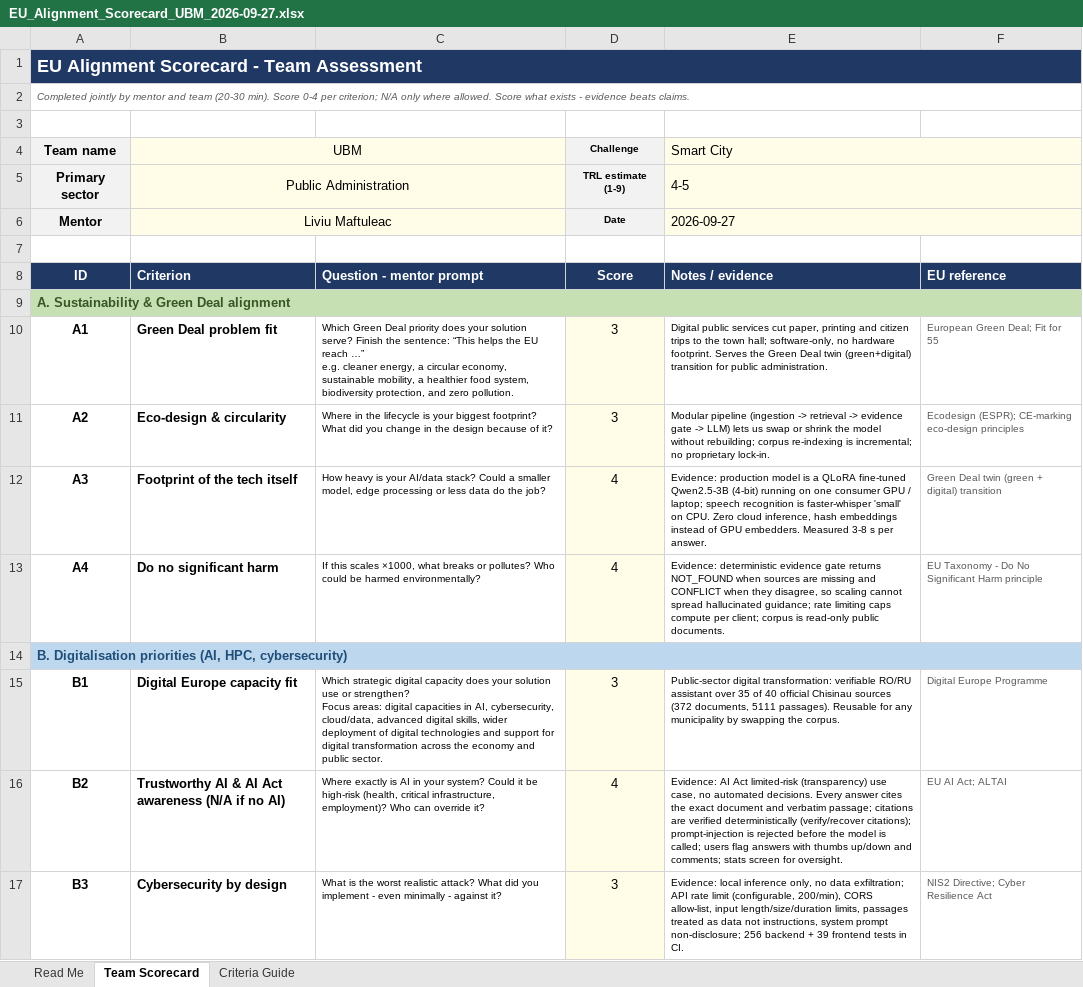
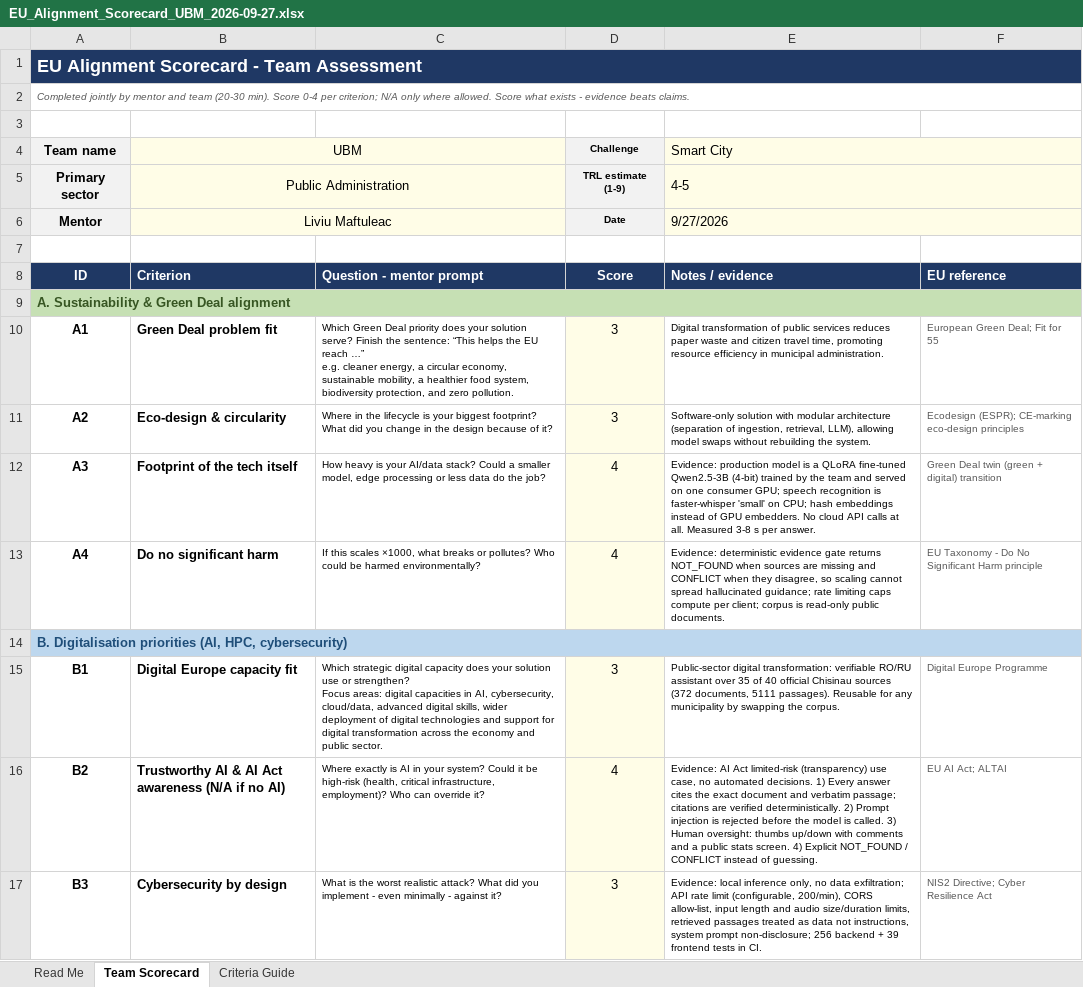
Before and after one commit to arseniistrokov/Hackathon, an Excel workbook: docs/pitch/eu_alignment/EU_Alignment_Scorecard_UBM_2026-09-27.xlsx, sheet Team Scorecard, drawn as a sheet; only a part is shown; values as stored, in another font and other column widths than the file's, no borders; the diff covers the shown part only; the diff names each change by its address in the sheet, - before the commit and + after, or states it on an @@ line.

```diff
--- a/docs/pitch/eu_alignment/EU_Alignment_Scorecard_UBM_2026-09-27.xlsx (sheet Team Scorecard)
+++ b/docs/pitch/eu_alignment/EU_Alignment_Scorecard_UBM_2026-09-27.xlsx (sheet Team Scorecard)
-E6 (Smart City): 2026-09-27
+E6 (Smart City): 9/27/2026
-E10 (Smart City): Digital public services cut paper, printing and citizen trips to the town hall; software-only, no hardware footprint. Serves the Green Deal twin (green+digital) transition for public administration.
+E10 (Smart City): Digital transformation of public services reduces paper waste and citizen travel time, promoting resource efficiency in municipal administration.
-E11 (Smart City): Modular pipeline (ingestion -> retrieval -> evidence gate -> LLM) lets us swap or shrink the model without rebuilding; corpus re-indexing is incremental; no proprietary lock-in.
+E11 (Smart City): Software-only solution with modular architecture (separation of ingestion, retrieval, LLM), allowing model swaps without rebuilding the system.
-E12 (Smart City): …Qwen2.5-3B (4-bit) running on one consumer GPU / laptop; speech recognition is faster-whisper 'small' on CPU. Zero cloud inference, hash embeddings instead of GPU embedders. Measured 3-8…
+E12 (Smart City): …Qwen2.5-3B (4-bit) trained by the team and served on one consumer GPU; speech recognition is faster-whisper 'small' on CPU; hash embeddings instead of GPU embedders. No cloud API calls at all. Measured 3-8…
-E16 (Smart City): …automated decisions. Every answer cites the exact document and verbatim passage; citations are verified deterministically (verify/recover citations); prompt-injection is rejected before the model is called; users flag answers with thumbs up/down and comments; stats screen for oversight.
+E16 (Smart City): …automated decisions. 1) Every answer cites the exact document and verbatim passage; citations are verified deterministically. 2) Prompt injection is rejected before the model is called. 3) Human oversight: thumbs up/down with comments and a public stats screen. 4) Explicit NOT_FOUND / CONFLICT instead of guessing.
-E17 (Smart City): …allow-list, input length/size/duration limits, passages treated…
+E17 (Smart City): …allow-list, input length and audio size/duration limits, retrieved passages treated…
```
Also changed, not shown: 13 edited cells elsewhere in this sheet.
